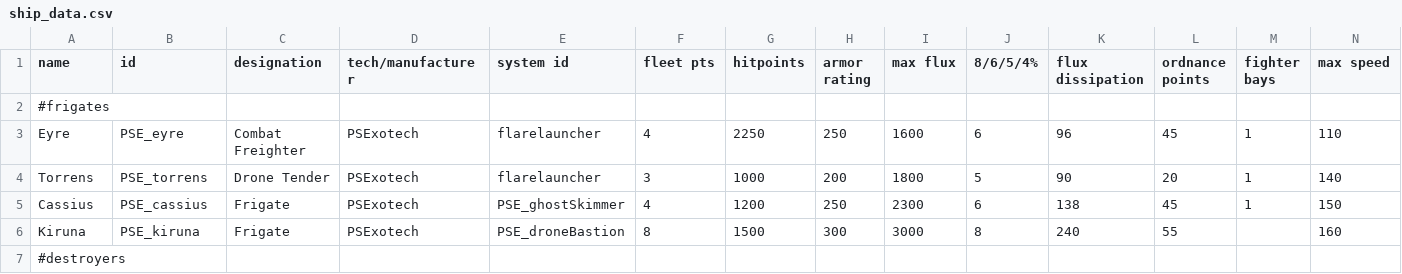
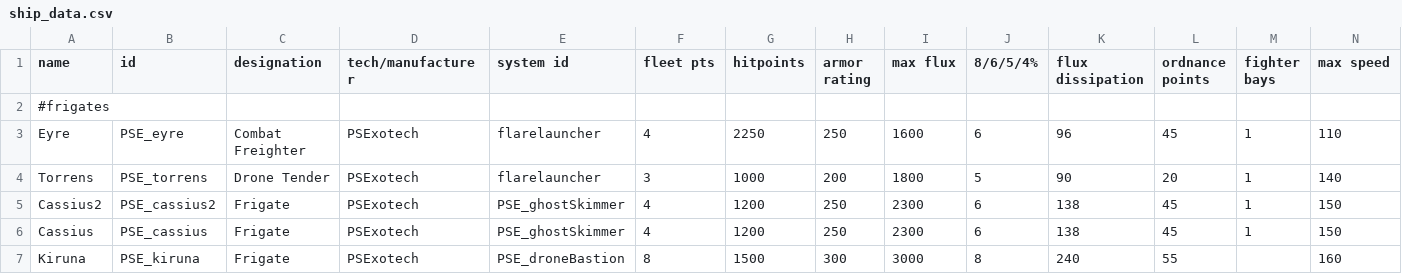
Before and after one commit to automatopaste/pearson_exotronics, a CSV file: data/hulls/ship_data.csv, drawn as a sheet; only a part is shown; the shorter side is filled out with more unchanged rows; rows hold the shown columns only; the diff names each change by its address in the sheet, - before the commit and + after, or states it on an @@ line.

```diff
--- a/data/hulls/ship_data.csv
+++ b/data/hulls/ship_data.csv
+row 5: Cassius2 | PSE_cassius2 | Frigate | PSExotech | PSE_ghostSkimmer | 4 | 1200 | 250 | 2300 | 6 | 138 | 45 | 1 | 150
```
Also changed, not shown: data/console/commands.csv, data/shipsystems/ship_systems.csv, 18 other files.
